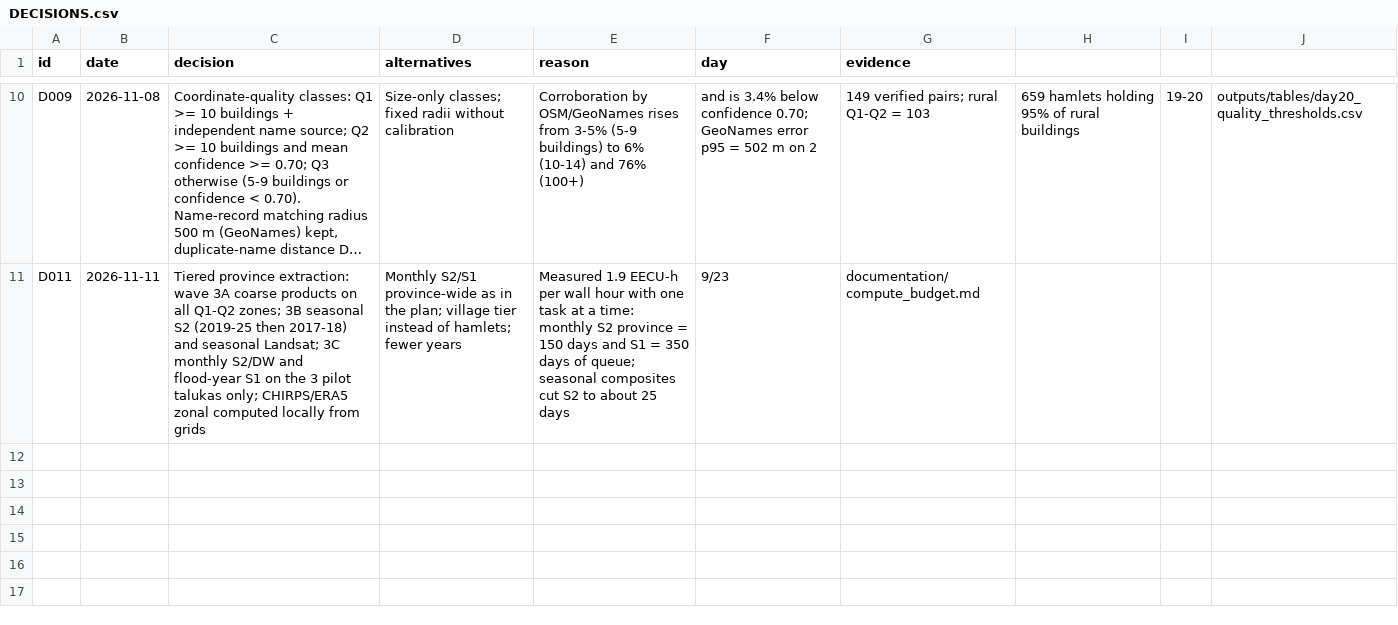
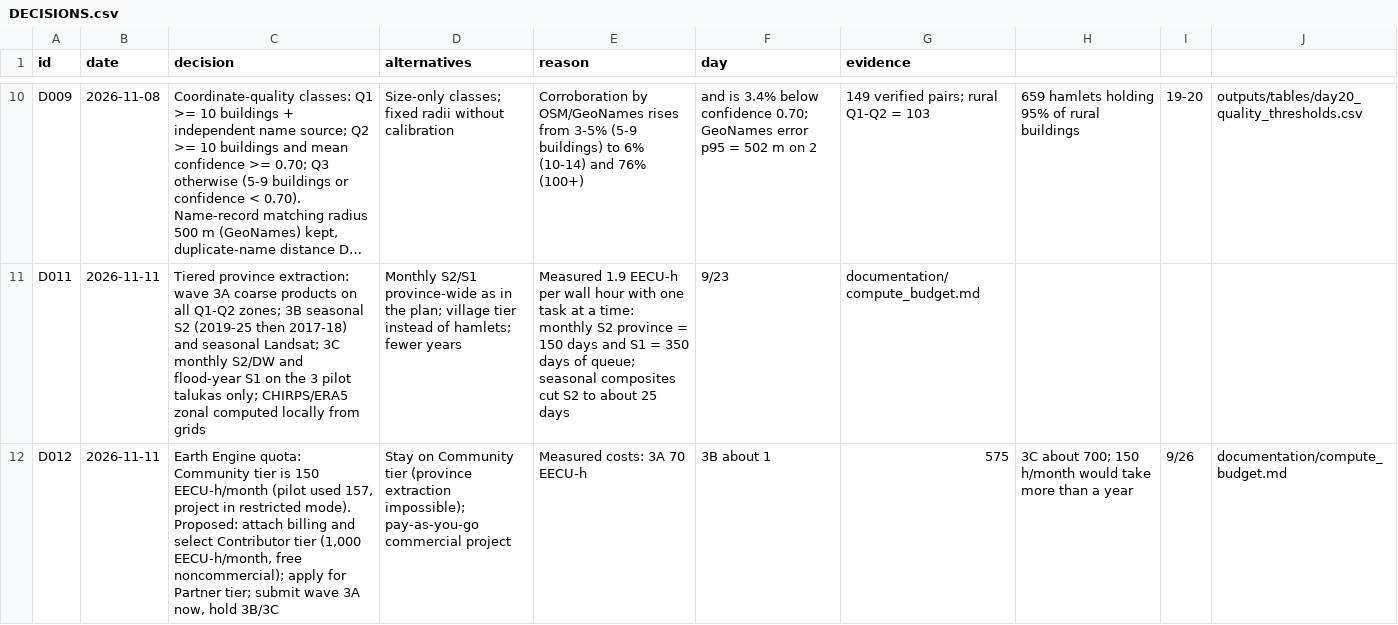
Before and after one commit to ArsalanKaleem/VISTA, a CSV file: documentation/DECISIONS.csv, drawn as a sheet; only a part is shown, gaps mark what is left out; long unchanged cells end in …; the diff names each change by its address in the sheet, - before the commit and + after, or states it on an @@ line.

```diff
--- a/documentation/DECISIONS.csv
+++ b/documentation/DECISIONS.csv
+row 12: D012 | 2026-11-11 | Earth Engine quota: Community tier is 150 EECU-h/month (pilot used 157, project in restricted mode). Proposed: attach billing and select Contributor tier (1,000 EECU-h/month, free noncommercial); apply for Partner tier; submit wave 3A now, hold 3B/3C | Stay on Community tier (province extraction impossible); pay-as-you-go commercial project | Measured costs: 3A 70 EECU-h | 3B about 1 | 575 | 3C about 700; 150 h/month would take more than a year | 9/26 | documentation/compute_budget.md
```
Also changed, not shown: 1 other file.
